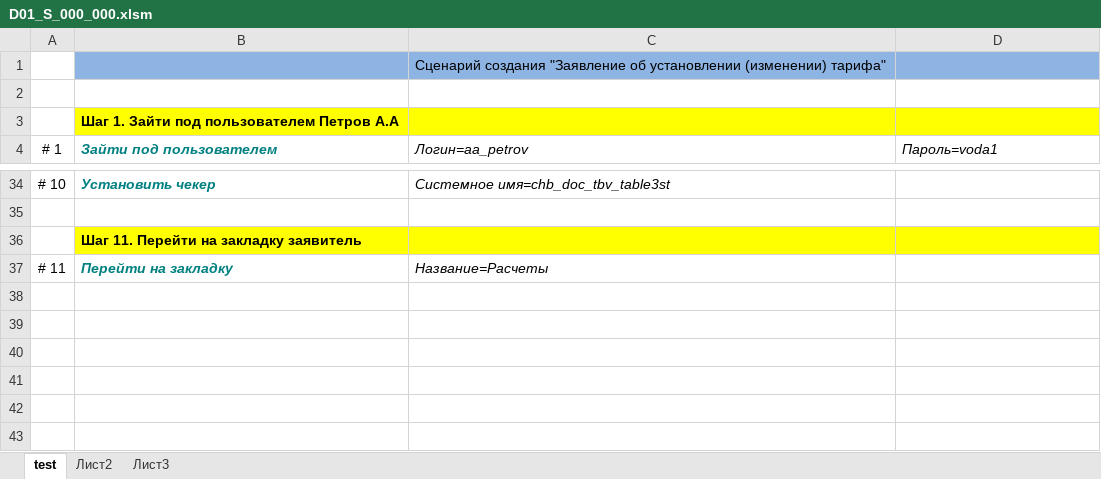
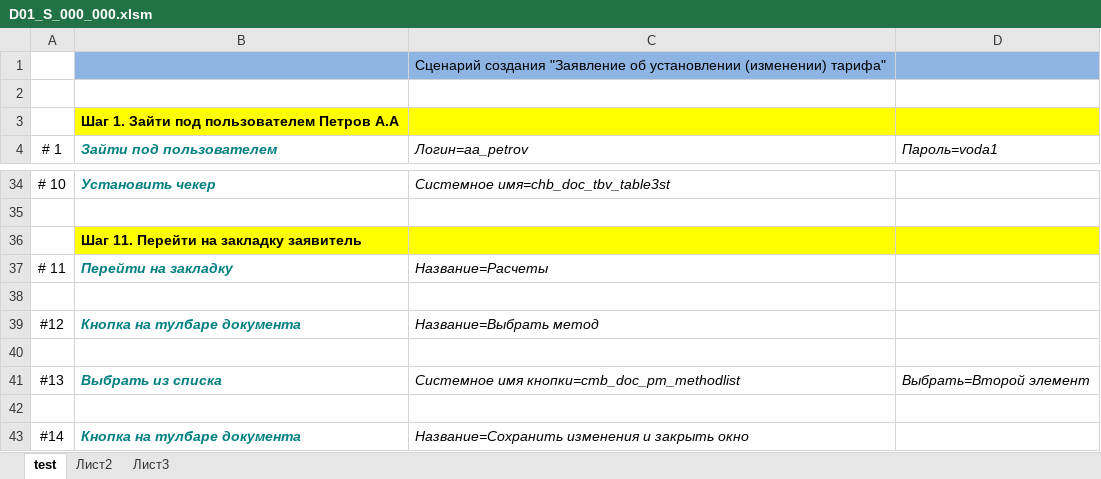
Before and after one commit to novikov-nsa/ufos-autotest, an Excel workbook: Шаблоны/D01_S_000_000.xlsm, sheet test, drawn as a sheet; only a part is shown, gaps mark what is left out; values as stored, in another font and other column widths than the file's, no borders; charts and pictures not drawn; the diff names each change by its address in the sheet, - before the commit and + after, or states it on an @@ line.

Commit message:
создал ветку добвил метод "нажать кнопку"

```diff
--- a/Шаблоны/D01_S_000_000.xlsm (sheet test)
+++ b/Шаблоны/D01_S_000_000.xlsm (sheet test)
+row 38: (empty)
+row 39: #12 | Кнопка на тулбаре документа | Название=Выбрать метод
+row 40: (empty)
+row 41: #13 | Выбрать из списка | Системное имя кнопки=cmb_doc_pm_methodlist | Выбрать=Второй элемент
+row 42: (empty)
+row 43: #14 | Кнопка на тулбаре документа | Название=Сохранить изменения и закрыть окно
```
Also changed, not shown: charts or pictures, 2 other files.
